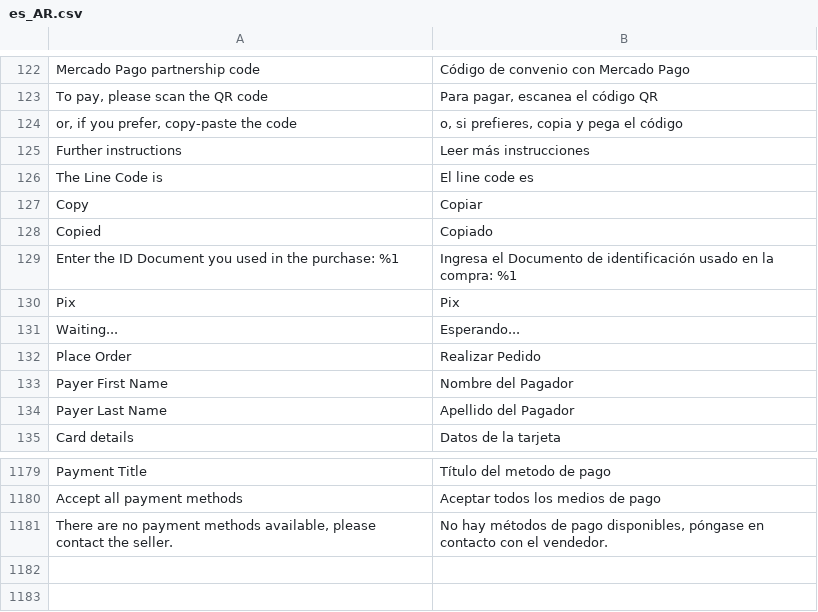
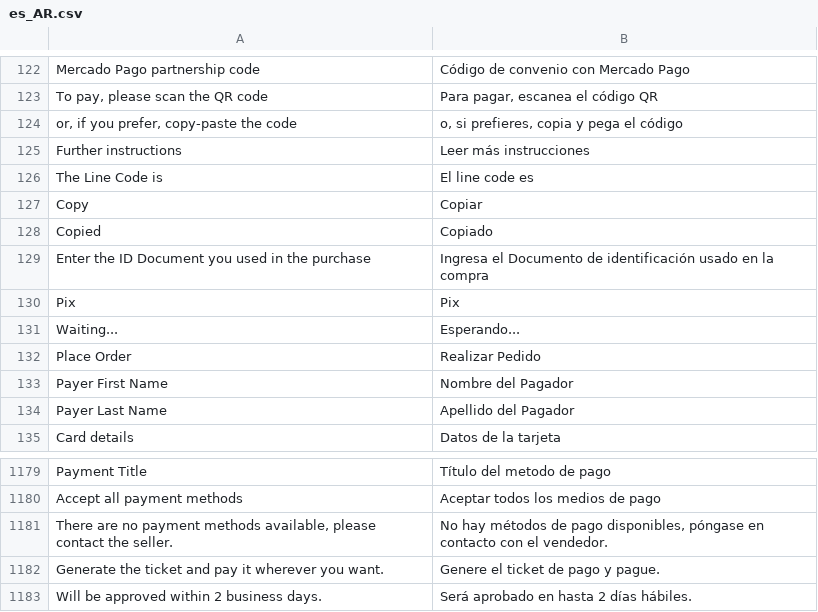
Before and after one commit to PluginAndPartners/payment-magento-plugin, a CSV file: i18n/es_AR.csv, drawn as a sheet; only a part is shown, gaps mark what is left out; the diff names each change by its address in the sheet, - before the commit and + after, or states it on an @@ line.

```diff
--- a/i18n/es_AR.csv
+++ b/i18n/es_AR.csv
-A129: …in the purchase: %1
+A129: …in the purchase
-B129: …en la compra: %1
+B129: …en la compra
+row 1182: Generate the ticket and pay it wherever you want. | Genere el ticket de pago y pague.
+row 1183: Will be approved within 2 business days. | Será aprobado en hasta 2 días hábiles.
```
Also changed, not shown: i18n/en_US.csv, i18n/es_CL.csv, 11 other files.
